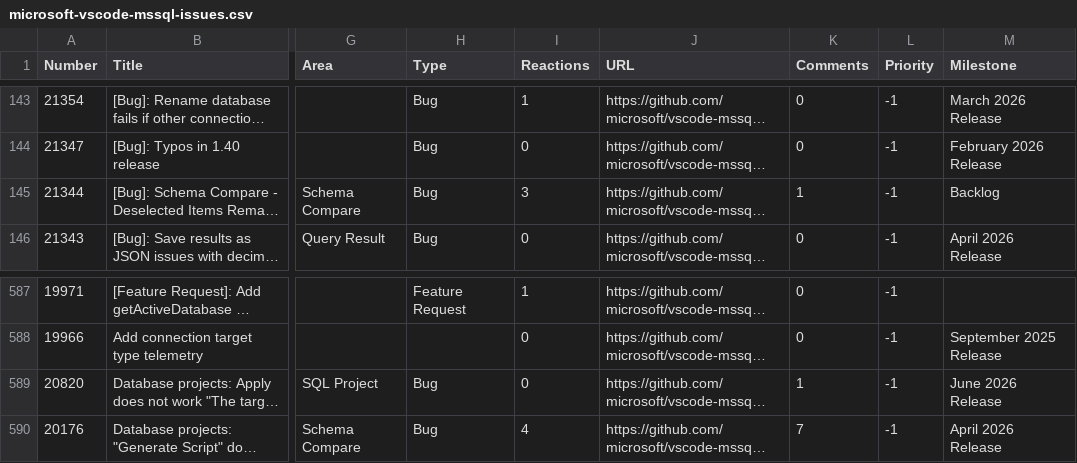
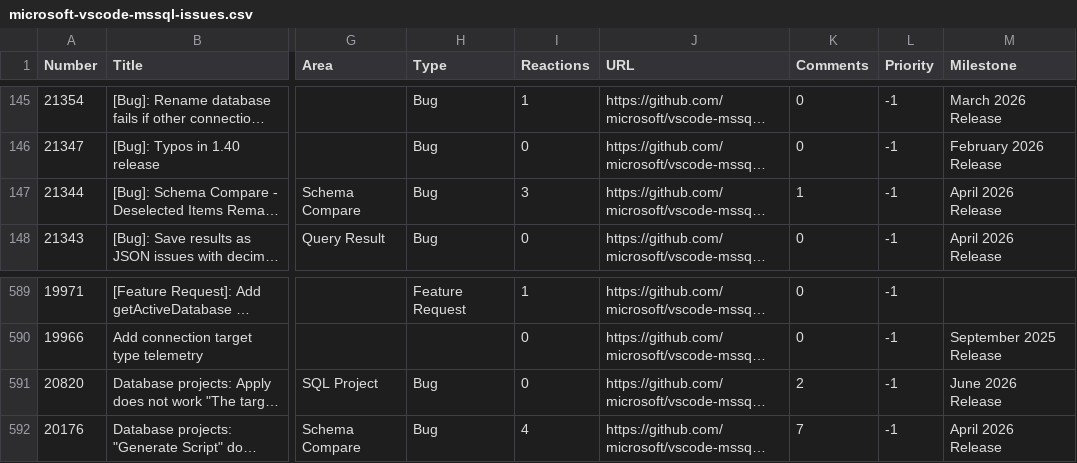
Before and after one commit to aasimkhan30/vscode-mssql-issues, a CSV file: microsoft-vscode-mssql-issues.csv, drawn as a sheet; only a part is shown, gaps mark what is left out; long unchanged cells end in …; addresses are those after the commit; the diff covers the shown part only; the diff names each change by its address in the sheet, - before the commit and + after, or states it on an @@ line.

```diff
--- a/microsoft-vscode-mssql-issues.csv
+++ b/microsoft-vscode-mssql-issues.csv
-M147 (Milestone): Backlog
+M147 (Milestone): April 2026 Release
-K591 (Comments): 1
+K591 (Comments): 2
```
Also changed, not shown: 2 added rows and 8 edited cells elsewhere in this file, 2 other files.
